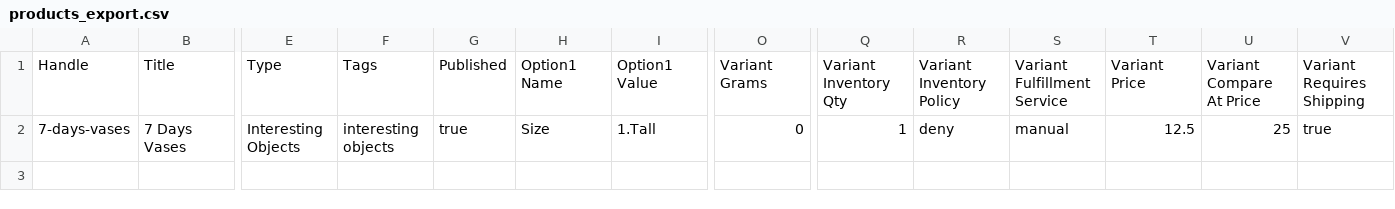
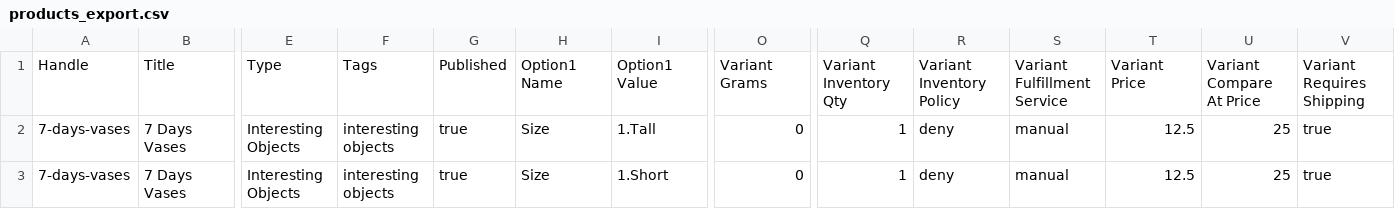
Before and after one commit to moneyspyder/spree_shopify_import, a CSV file: spec/data/products_export.csv, drawn as a sheet; only a part is shown, gaps mark what is left out; rows hold the shown columns only; the diff names each change by its address in the sheet, - before the commit and + after, or states it on an @@ line.

```diff
--- a/spec/data/products_export.csv
+++ b/spec/data/products_export.csv
+row 3: 7-days-vases | 7 Days Vases | Interesting Objects | interesting objects | true | Size | 1.Short | 0 | 1 | deny | manual | 12.5 | 25 | true
```
Also changed, not shown: 2 other files.
